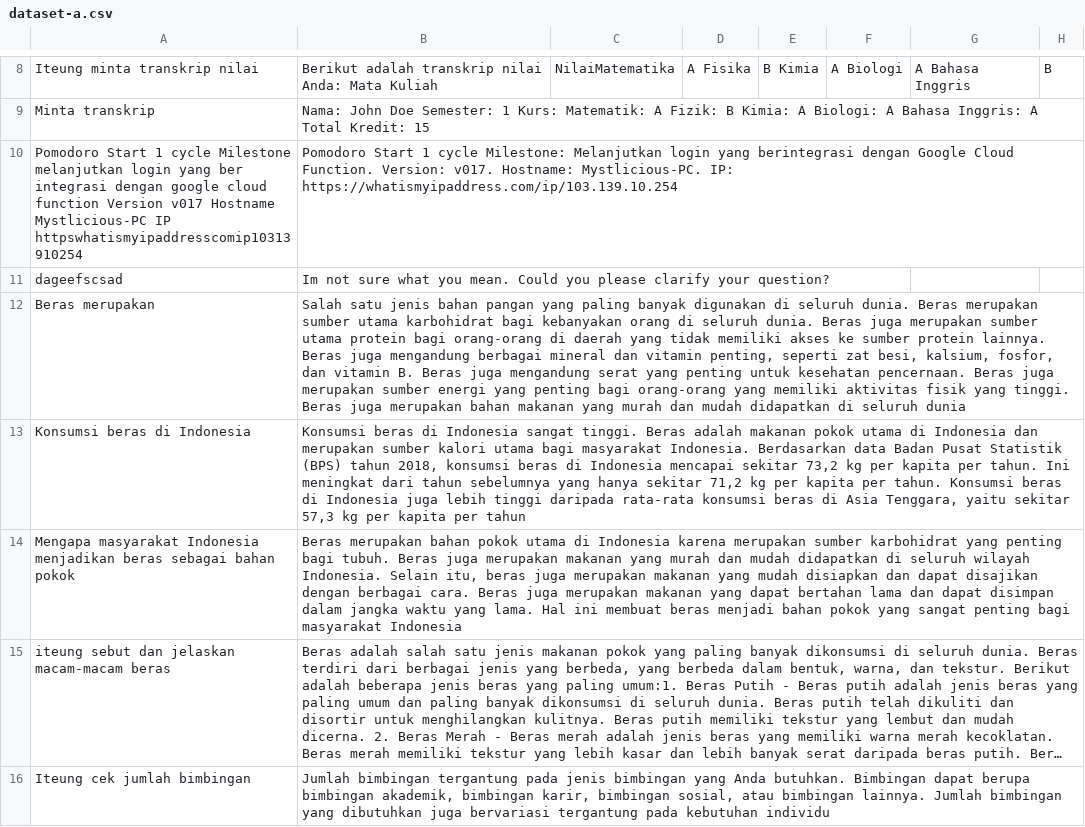
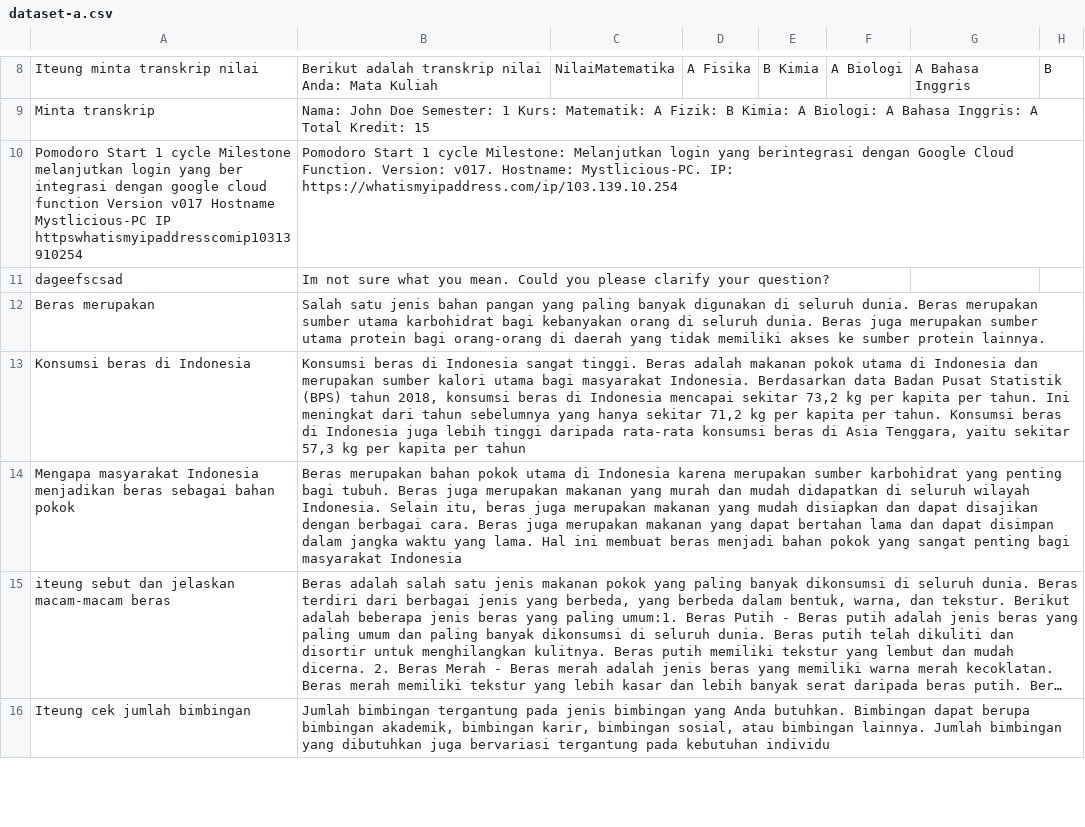
Before and after one commit to cerdas-buatan/dataset, a CSV file: dataset/saw - cleaning 6752-7501/dataset-a.csv, drawn as a sheet; only a part is shown, gaps mark what is left out; long unchanged cells end in …; the diff covers the shown part only; the diff names each change by its address in the sheet, - before the commit and + after, or states it on an @@ line.

Commit message:
tes

```diff
--- a/dataset/saw - cleaning 6752-7501/dataset-a.csv
+++ b/dataset/saw - cleaning 6752-7501/dataset-a.csv
-B12: …protein lainnya. Beras juga mengandung berbagai mineral dan vitamin penting, seperti zat besi, kalsium, fosfor, dan vitamin B. Beras juga mengandung serat yang penting untuk kesehatan pencernaan. Beras juga merupakan sumber energi yang penting bagi orang-orang yang memiliki aktivitas fisik yang tinggi. Beras juga merupakan bahan makanan yang murah dan mudah didapatkan di seluruh dunia
+B12: …protein lainnya.
```
Also changed, not shown: 1 added row, 1 removed row and 7 edited cells elsewhere in this file.
